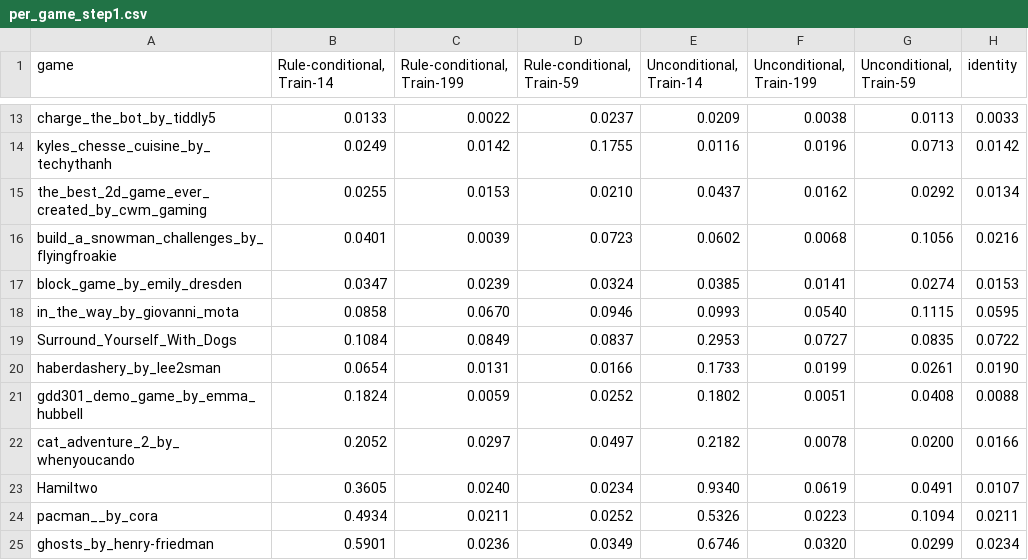
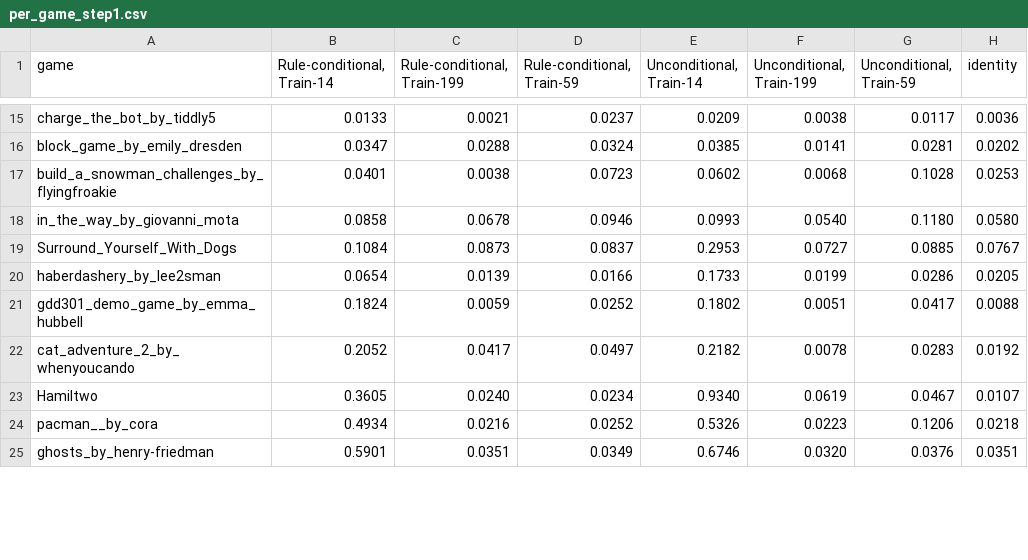
Before and after one commit to smearle/script-doctor, a CSV file: nca_wm/paper/figures/cond_vs_uncond_match/per_game_step1.csv, drawn as a sheet; only a part is shown, gaps mark what is left out; removed rows and columns are numbered as before the commit, all else as after; the diff covers the shown part only; the diff names each change by its address in the sheet, - before the commit and + after, or states it on an @@ line.

```diff
--- a/nca_wm/paper/figures/cond_vs_uncond_match/per_game_step1.csv
+++ b/nca_wm/paper/figures/cond_vs_uncond_match/per_game_step1.csv
-C15 (Rule-conditional, Train-199): 0.0022
+C15 (Rule-conditional, Train-199): 0.0021
-G15 (Unconditional, Train-59): 0.0113
+G15 (Unconditional, Train-59): 0.0117
-H15 (identity): 0.0033
+H15 (identity): 0.0036
-row 14: kyles_chesse_cuisine_by_techythanh | 0.0249 | 0.0142 | 0.1755 | 0.0116 | 0.0196 | 0.0713 | 0.0142
-row 15: the_best_2d_game_ever_created_by_cwm_gaming | 0.0255 | 0.0153 | 0.0210 | 0.0437 | 0.0162 | 0.0292 | 0.0134
-row 16: build_a_snowman_challenges_by_flyingfroakie | 0.0401 | 0.0039 | 0.0723 | 0.0602 | 0.0068 | 0.1056 | 0.0216
-C16 (Rule-conditional, Train-199): 0.0239
+C16 (Rule-conditional, Train-199): 0.0288
-G16 (Unconditional, Train-59): 0.0274
+G16 (Unconditional, Train-59): 0.0281
-H16 (identity): 0.0153
+H16 (identity): 0.0202
+row 17: build_a_snowman_challenges_by_flyingfroakie | 0.0401 | 0.0038 | 0.0723 | 0.0602 | 0.0068 | 0.1028 | 0.0253
-C18 (Rule-conditional, Train-199): 0.0670
+C18 (Rule-conditional, Train-199): 0.0678
-G18 (Unconditional, Train-59): 0.1115
+G18 (Unconditional, Train-59): 0.1180
-H18 (identity): 0.0595
+H18 (identity): 0.0580
-C19 (Rule-conditional, Train-199): 0.0849
+C19 (Rule-conditional, Train-199): 0.0873
-G19 (Unconditional, Train-59): 0.0835
+G19 (Unconditional, Train-59): 0.0885
-H19 (identity): 0.0722
+H19 (identity): 0.0767
-C20 (Rule-conditional, Train-199): 0.0131
+C20 (Rule-conditional, Train-199): 0.0139
-G20 (Unconditional, Train-59): 0.0261
+G20 (Unconditional, Train-59): 0.0286
-H20 (identity): 0.0190
+H20 (identity): 0.0205
-G21 (Unconditional, Train-59): 0.0408
+G21 (Unconditional, Train-59): 0.0417
-C22 (Rule-conditional, Train-199): 0.0297
+C22 (Rule-conditional, Train-199): 0.0417
-G22 (Unconditional, Train-59): 0.0200
+G22 (Unconditional, Train-59): 0.0283
-H22 (identity): 0.0166
+H22 (identity): 0.0192
-G23 (Unconditional, Train-59): 0.0491
+G23 (Unconditional, Train-59): 0.0467
-C24 (Rule-conditional, Train-199): 0.0211
+C24 (Rule-conditional, Train-199): 0.0216
-G24 (Unconditional, Train-59): 0.1094
+G24 (Unconditional, Train-59): 0.1206
-H24 (identity): 0.0211
+H24 (identity): 0.0218
-C25 (Rule-conditional, Train-199): 0.0236
+C25 (Rule-conditional, Train-199): 0.0351
-G25 (Unconditional, Train-59): 0.0299
+G25 (Unconditional, Train-59): 0.0376
-H25 (identity): 0.0234
+H25 (identity): 0.0351
```
Also changed, not shown: 3 added rows, 1 removed row and 33 edited cells elsewhere in this file, nca_wm/paper/figures/cond_vs_uncond_match/summary.csv, 1 other file.
